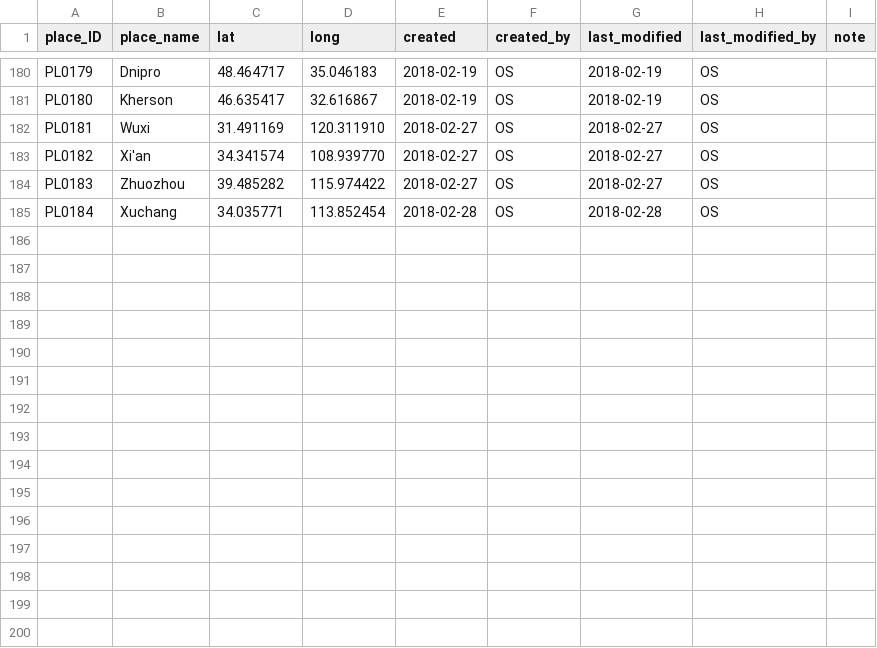
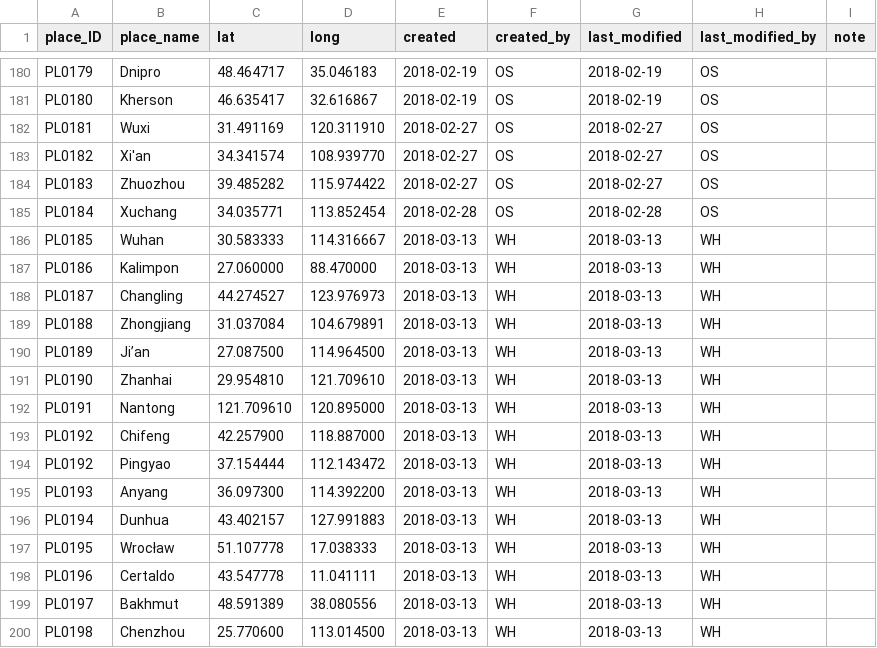
Before and after one commit to readchina/ReadAct, a CSV file: data/Place.csv, drawn as a sheet; only a part is shown, gaps mark what is left out.

Commit message:
resove conflict, add birth year and birth place
I redid the work after February 16th, and have added  birth (death) year and place.
It's a new branch to resolve the conflicts at the last PR, see #212 , there was a problem with synchronize because of the network connection.

Could you please close the another branch: re-fixing-person-file ? :-) it has problem again with synchronize.

```diff
--- a/data/Place.csv
+++ b/data/Place.csv
@@ -185 +185,16 @@ PL0183,Zhuozhou,39.485282,115.974422,2018-02-27,OS,2018-02-27,OS,
 PL0184,Xuchang,34.035771,113.852454,2018-02-28,OS,2018-02-28,OS,
+PL0185,Wuhan,30.583333,114.316667,2018-03-13,WH,2018-03-13,WH,
+PL0186,Kalimpon,27.060000,88.470000,2018-03-13,WH,2018-03-13,WH,
+PL0187,Changling,44.274527,123.976973,2018-03-13,WH,2018-03-13,WH,
+PL0188,Zhongjiang,31.037084,104.679891,2018-03-13,WH,2018-03-13,WH,
+PL0189,Ji’an,27.087500,114.964500,2018-03-13,WH,2018-03-13,WH,
+PL0190,Zhanhai,29.954810,121.709610,2018-03-13,WH,2018-03-13,WH,
+PL0191,Nantong,121.709610,120.895000,2018-03-13,WH,2018-03-13,WH,
+PL0192,Chifeng,42.257900,118.887000,2018-03-13,WH,2018-03-13,WH,
+PL0192,Pingyao,37.154444,112.143472,2018-03-13,WH,2018-03-13,WH,
+PL0193,Anyang,36.097300,114.392200,2018-03-13,WH,2018-03-13,WH,
+PL0194,Dunhua,43.402157,127.991883,2018-03-13,WH,2018-03-13,WH,
+PL0195,Wrocław,51.107778,17.038333,2018-03-13,WH,2018-03-13,WH,
+PL0196,Certaldo,43.547778,11.041111,2018-03-13,WH,2018-03-13,WH,
+PL0197,Bakhmut,48.591389,38.080556,2018-03-13,WH,2018-03-13,WH,
+PL0198,Chenzhou,25.770600,113.014500,2018-03-13,WH,2018-03-13,WH,
```
Also changed, not shown: data/Person.csv.
